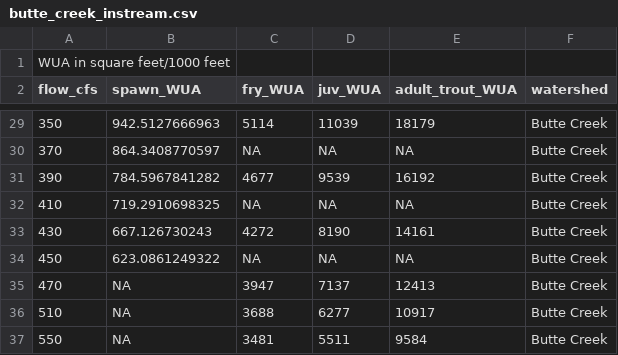
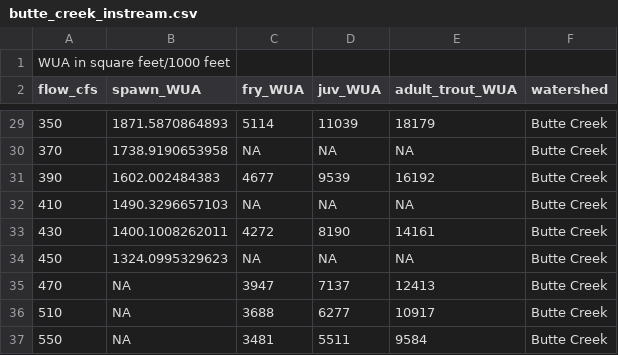
Before and after one commit to FlowWest/cvpiaHabitat, a CSV file: data-raw/butte_creek_instream.csv, drawn as a sheet; only a part is shown, gaps mark what is left out; the diff covers the shown part only.

```diff
--- a/data-raw/butte_creek_instream.csv
+++ b/data-raw/butte_creek_instream.csv
@@ -29,7 +29,7 @@ flow_cfs,spawn_WUA,fry_WUA,juv_WUA,adult_trout_WUA,watershed
-350,942.5127666963,5114,11039,18179,Butte Creek
-370,864.3408770597,NA,NA,NA,Butte Creek
-390,784.5967841282,4677,9539,16192,Butte Creek
-410,719.2910698325,NA,NA,NA,Butte Creek
-430,667.126730243,4272,8190,14161,Butte Creek
-450,623.0861249322,NA,NA,NA,Butte Creek
+350,1871.5870864893,5114,11039,18179,Butte Creek
+370,1738.9190653958,NA,NA,NA,Butte Creek
+390,1602.002484383,4677,9539,16192,Butte Creek
+410,1490.3296657103,NA,NA,NA,Butte Creek
+430,1400.1008262011,4272,8190,14161,Butte Creek
+450,1324.0995329623,NA,NA,NA,Butte Creek
 470,NA,3947,7137,12413,Butte Creek
```
Also changed, not shown: 24 edited cells elsewhere in this file, 18 other files.
